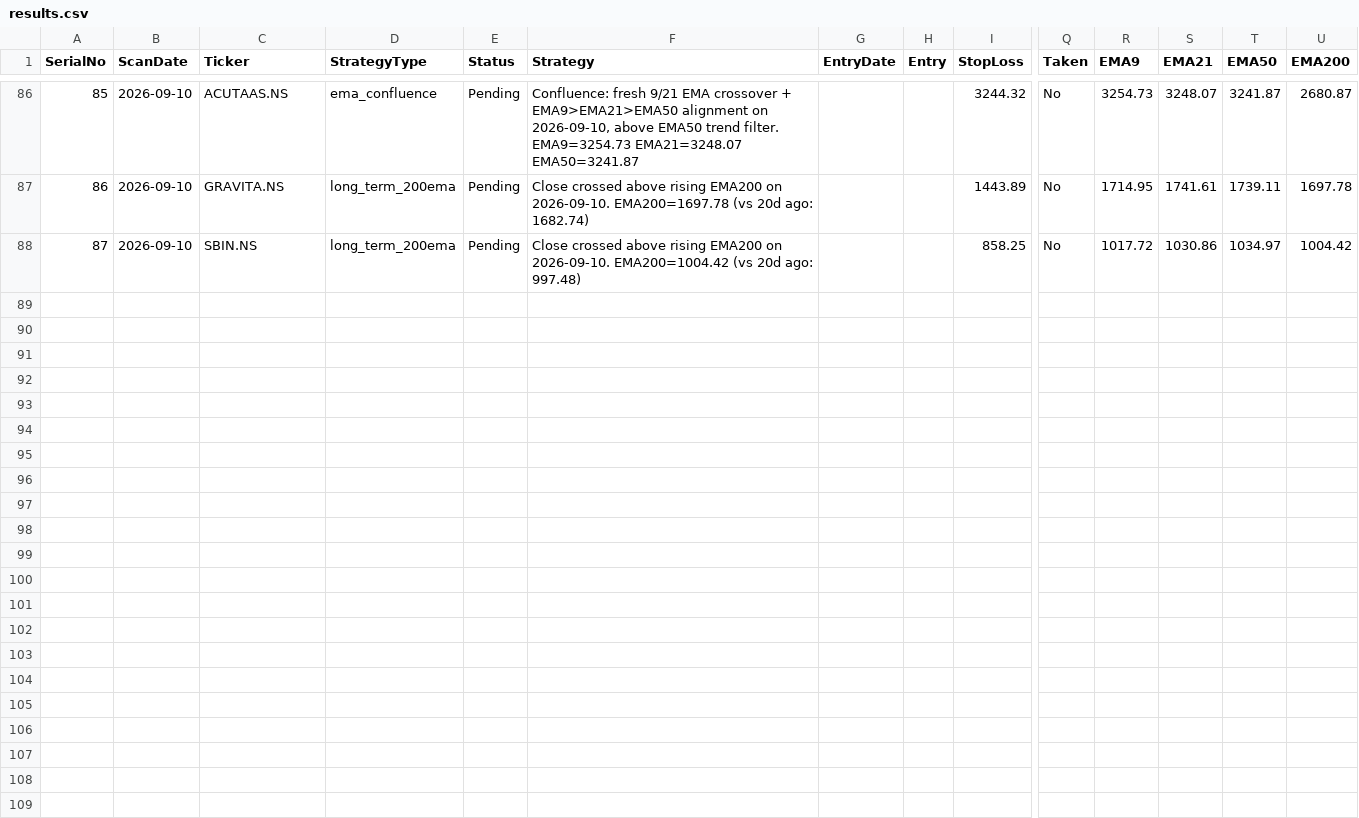
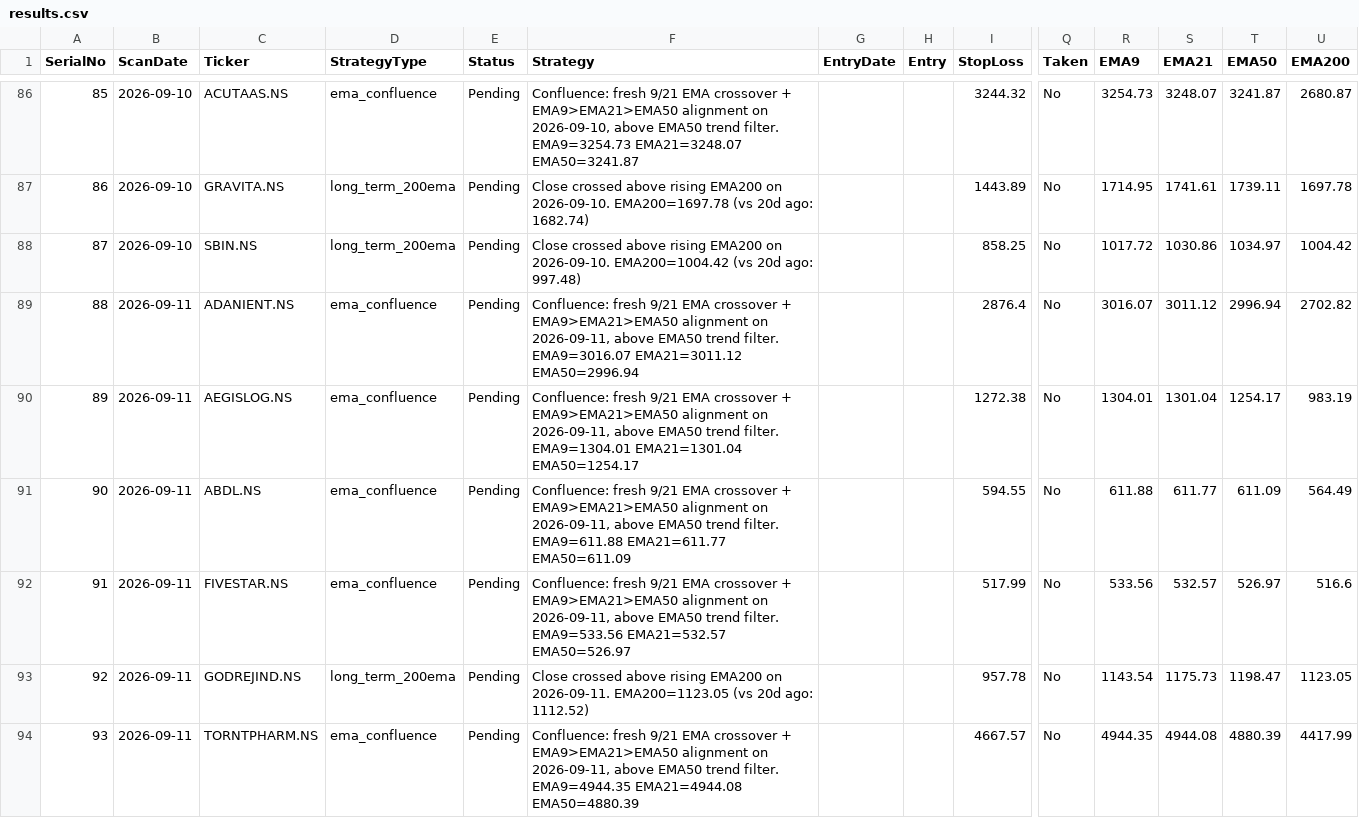
Before and after one commit to Jinish2023/ema_swing, a CSV file: results.csv, drawn as a sheet; only a part is shown, gaps mark what is left out; rows hold the shown columns only; the diff names each change by its address in the sheet, - before the commit and + after, or states it on an @@ line.

Commit message:
Update results.csv (scan)

```diff
--- a/results.csv
+++ b/results.csv
+row 89: 88 | 2026-09-11 | ADANIENT.NS | ema_confluence | Pending | Confluence: fresh 9/21 EMA crossover + EMA9>EMA21>EMA50 alignment on 2026-09-11, above EMA50 trend filter. EMA9=3016.07 EMA21=3011.12 EMA50=2996.94 |  |  | 2876.4 | No | 3016.07 | 3011.12 | 2996.94 | 2702.82
+row 90: 89 | 2026-09-11 | AEGISLOG.NS | ema_confluence | Pending | Confluence: fresh 9/21 EMA crossover + EMA9>EMA21>EMA50 alignment on 2026-09-11, above EMA50 trend filter. EMA9=1304.01 EMA21=1301.04 EMA50=1254.17 |  |  | 1272.38 | No | 1304.01 | 1301.04 | 1254.17 | 983.19
+row 91: 90 | 2026-09-11 | ABDL.NS | ema_confluence | Pending | Confluence: fresh 9/21 EMA crossover + EMA9>EMA21>EMA50 alignment on 2026-09-11, above EMA50 trend filter. EMA9=611.88 EMA21=611.77 EMA50=611.09 |  |  | 594.55 | No | 611.88 | 611.77 | 611.09 | 564.49
+row 92: 91 | 2026-09-11 | FIVESTAR.NS | ema_confluence | Pending | Confluence: fresh 9/21 EMA crossover + EMA9>EMA21>EMA50 alignment on 2026-09-11, above EMA50 trend filter. EMA9=533.56 EMA21=532.57 EMA50=526.97 |  |  | 517.99 | No | 533.56 | 532.57 | 526.97 | 516.6
+row 93: 92 | 2026-09-11 | GODREJIND.NS | long_term_200ema | Pending | Close crossed above rising EMA200 on 2026-09-11. EMA200=1123.05 (vs 20d ago: 1112.52) |  |  | 957.78 | No | 1143.54 | 1175.73 | 1198.47 | 1123.05
+row 94: 93 | 2026-09-11 | TORNTPHARM.NS | ema_confluence | Pending | Confluence: fresh 9/21 EMA crossover + EMA9>EMA21>EMA50 alignment on 2026-09-11, above EMA50 trend filter. EMA9=4944.35 EMA21=4944.08 EMA50=4880.39 |  |  | 4667.57 | No | 4944.35 | 4944.08 | 4880.39 | 4417.99
```
